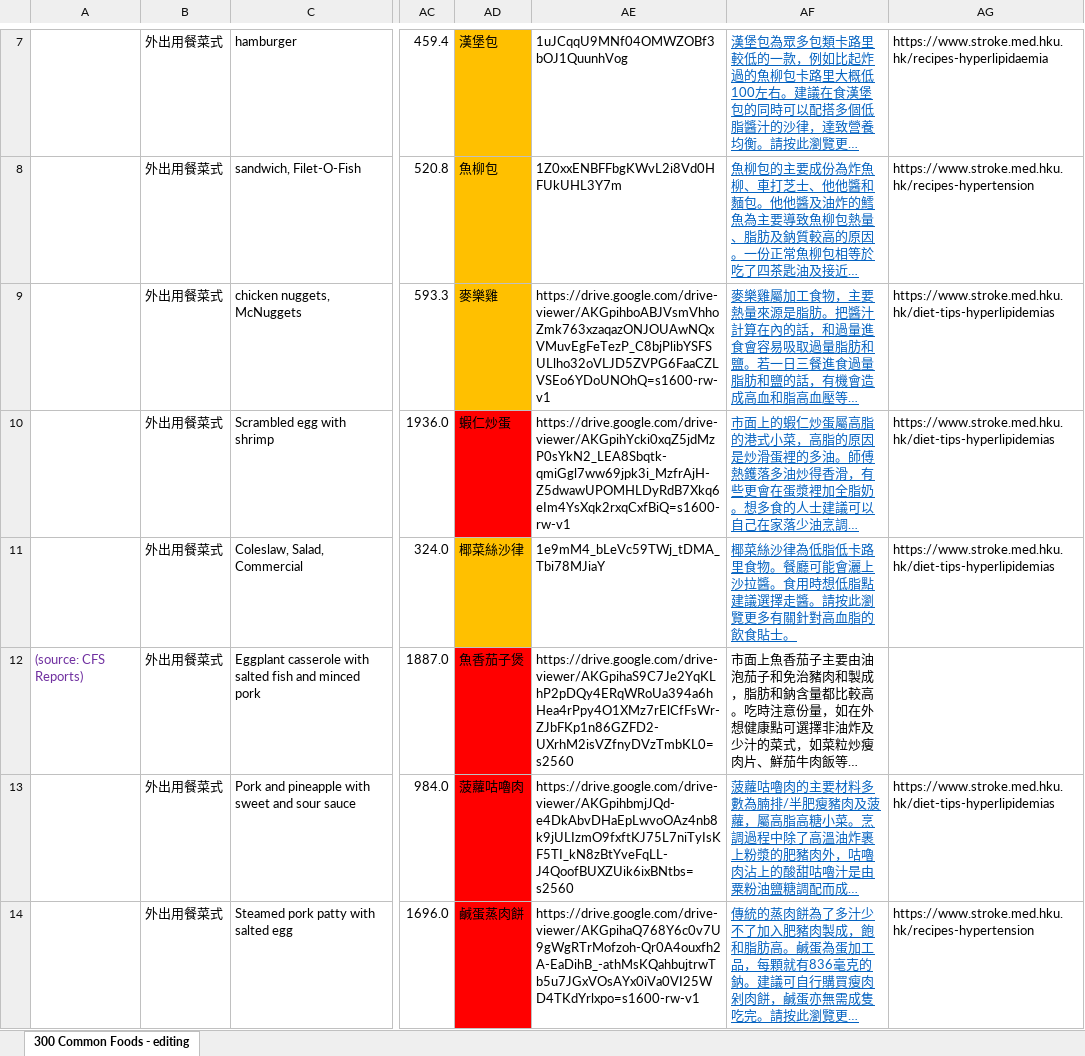
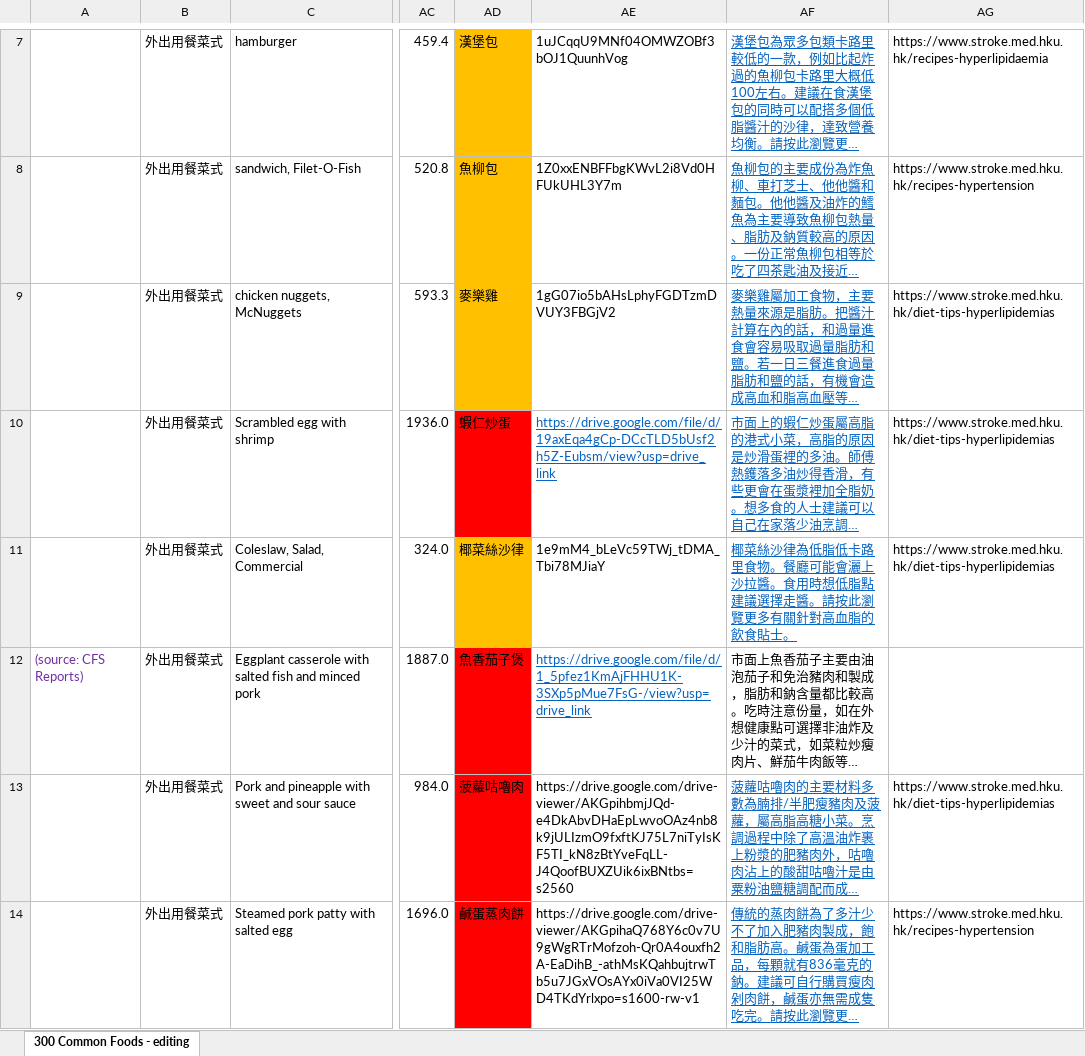
Before and after one commit to SkullCutter02/nutrition-calculator, an Excel workbook: public/food-data.xlsx, sheet 300 Common Foods - editing, drawn as a sheet; only a part is shown, gaps mark what is left out; long unchanged cells end in …; values as stored, in another font and other column widths than the file's, no borders; conditional formats not drawn; the diff names each change by its address in the sheet, - before the commit and + after, or states it on an @@ line.

Commit message:
Attempt regex solution for link

```diff
--- a/public/food-data.xlsx (sheet 300 Common Foods - editing)
+++ b/public/food-data.xlsx (sheet 300 Common Foods - editing)
-AE9: https://drive.google.com/drive-viewer/AKGpihboABJVsmVhhoZmk763xzaqazONJOUAwNQxVMuvEgFeTezP_C8bjPlibYSFSULlho32oVLJD5ZVPG6FaaCZLVSEo6YDoUNOhQ=s1600-rw-v1
+AE9: 1gG07io5bAHsLphyFGDTzmDVUY3FBGjV2
-AE10: https://drive.google.com/drive-viewer/AKGpihYcki0xqZ5jdMzP0sYkN2_LEA8Sbqtk-qmiGgl7ww69jpk3i_MzfrAjH-Z5dwawUPOMHLDyRdB7Xkq6eIm4YsXqk2rxqCxfBiQ=s1600-rw-v1
+AE10: https://drive.google.com/file/d/19axEqa4gCp-DCcTLD5bUsf2h5Z-Eubsm/view?usp=drive_link
@@ AE10 underline: off → on, text colour: black → #0563C1 @@
-AE12: https://drive.google.com/drive-viewer/AKGpihaS9C7Je2YqKLhP2pDQy4ERqWRoUa394a6hHea4rPpy4O1XMz7rElCfFsWr-ZJbFKp1n86GZFD2-UXrhM2isVZfnyDVzTmbKL0=s2560
+AE12: https://drive.google.com/file/d/1_5pfez1KmAjFHHU1K-3SXp5pMue7FsG-/view?usp=drive_link
@@ AE12 underline: off → on, text colour: black → #0563C1 @@
```
Also changed, not shown: 1 other file.
